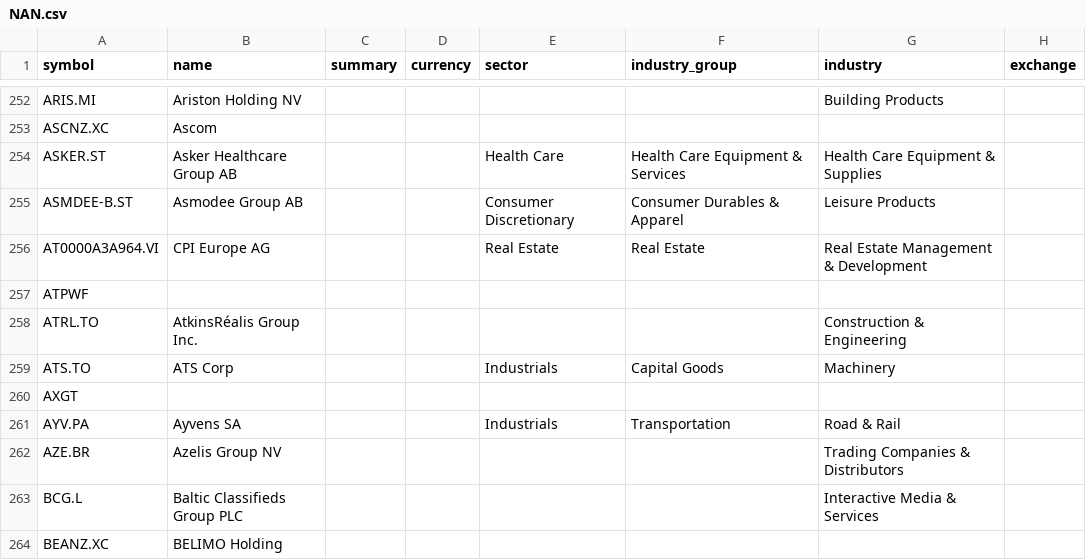
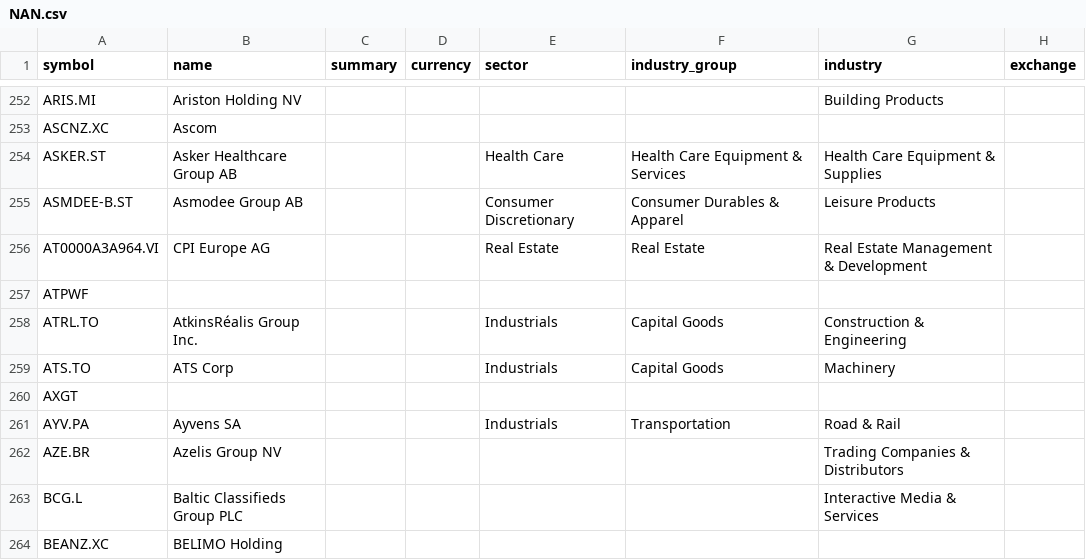
Before and after one commit to JerBouma/FinanceDatabase, a CSV file: database/equities/NAN.csv, drawn as a sheet; only a part is shown, gaps mark what is left out; the diff names each change by its address in the sheet, - before the commit and + after, or states it on an @@ line.

```diff
--- a/database/equities/NAN.csv
+++ b/database/equities/NAN.csv
-E258 (sector): (empty)
+E258 (sector): Industrials
-F258 (industry_group): (empty)
+F258 (industry_group): Capital Goods
```
Also changed, not shown: database/equities/ASE.csv, database/equities/NCM.csv, 5 other files.
